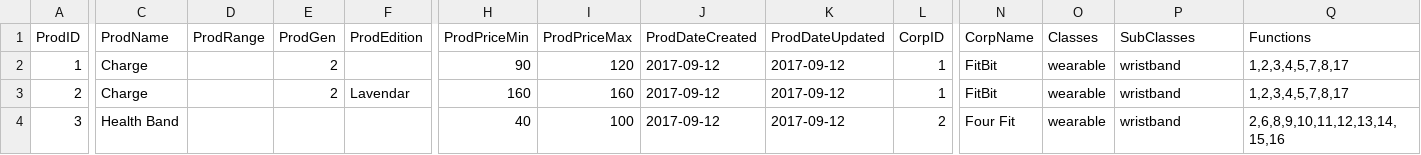
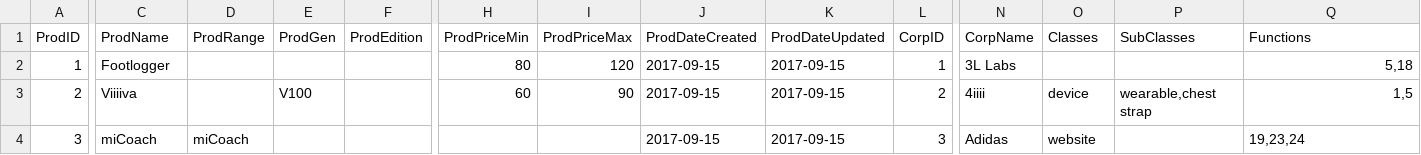
Before and after one commit to vimtastic/trackers, a TSV file: trackers/trackers.tsv, drawn as a sheet; only a part is shown, gaps mark what is left out; the diff covers the shown part only; the diff names each change by its address in the sheet, - before the commit and + after, or states it on an @@ line.

Commit message:
Update trackers.tsv

```diff
--- a/trackers/trackers.tsv
+++ b/trackers/trackers.tsv
-C2 (ProdName): Charge
+C2 (ProdName): Footlogger
-E2 (ProdGen): 2
+E2 (ProdGen): (empty)
-H2 (ProdPriceMin): 90
+H2 (ProdPriceMin): 80
-J2:J4 (ProdDateCreated): 2017-09-12
+J2:J4 (ProdDateCreated): 2017-09-15
-K2:K4 (ProdDateUpdated): 2017-09-12
+K2:K4 (ProdDateUpdated): 2017-09-15
-N2 (CorpName): FitBit
+N2 (CorpName): 3L Labs
-O2 (Classes): wearable
+O2 (Classes): (empty)
-P2 (SubClasses): wristband
+P2 (SubClasses): (empty)
-Q2 (Functions): 1,2,3,4,5,7,8,17
+Q2 (Functions): 5,18
-C3 (ProdName): Charge
+C3 (ProdName): Viiiiva
-E3 (ProdGen): 2
+E3 (ProdGen): V100
-F3 (ProdEdition): Lavendar
+F3 (ProdEdition): (empty)
-H3 (ProdPriceMin): 160
+H3 (ProdPriceMin): 60
-I3 (ProdPriceMax): 160
+I3 (ProdPriceMax): 90
-L3 (CorpID): 1
+L3 (CorpID): 2
-N3 (CorpName): FitBit
+N3 (CorpName): 4iiii
-O3 (Classes): wearable
+O3 (Classes): device
-P3 (SubClasses): wristband
+P3 (SubClasses): wearable,chest strap
-Q3 (Functions): 1,2,3,4,5,7,8,17
+Q3 (Functions): 1,5
-C4 (ProdName): Health Band
+C4 (ProdName): miCoach
-D4 (ProdRange): (empty)
+D4 (ProdRange): miCoach
-H4 (ProdPriceMin): 40
+H4 (ProdPriceMin): (empty)
-I4 (ProdPriceMax): 100
+I4 (ProdPriceMax): (empty)
-L4 (CorpID): 2
+L4 (CorpID): 3
-N4 (CorpName): Four Fit
+N4 (CorpName): Adidas
-O4 (Classes): wearable
+O4 (Classes): website
-P4 (SubClasses): wristband
+P4 (SubClasses): (empty)
-Q4 (Functions): 2,6,8,9,10,11,12,13,14,15,16
+Q4 (Functions): 19,23,24
```
Also changed, not shown: 7 added rows and 13 edited cells elsewhere in this file.
